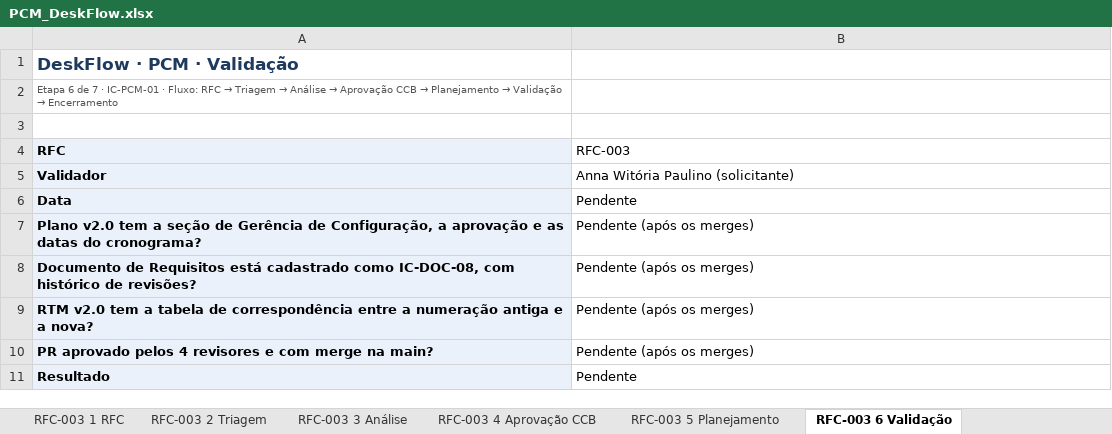
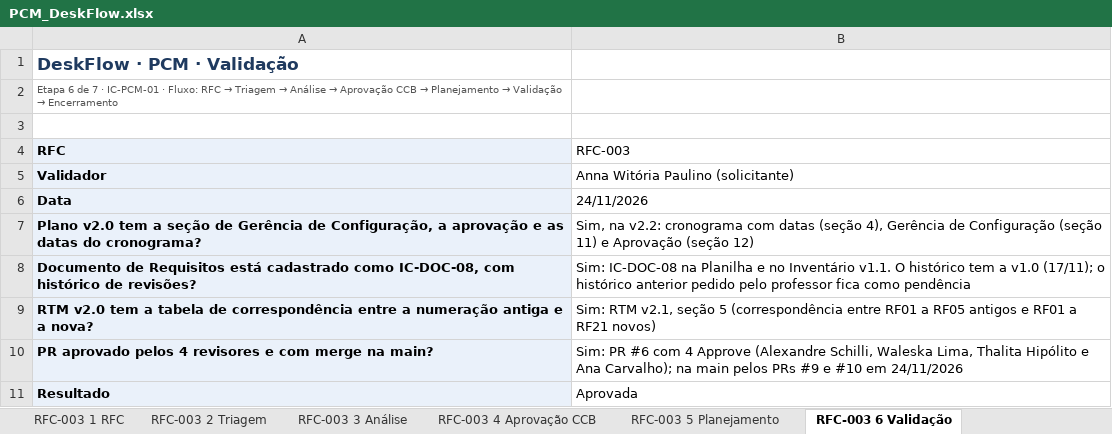
Before and after one commit to witoriapaulino/Desk_Flow, an Excel workbook: pcm/PCM_DeskFlow.xlsx, sheet RFC-003 6 Validação, drawn as a sheet; values as stored, in another font and other column widths than the file's, no borders; the diff names each change by its address in the sheet, - before the commit and + after, or states it on an @@ line.

Commit message:
docs(gc): encerra a RFC-003 e registra a BL-REQ-S3
IC-DOC-03 v1.0 → v1.1 · IC-DOC-05 v1.3 → v1.4 · IC-GC-01 v1.5 → v1.6 · IC-PCM-01 v1.2 → v1.3. RFC-003 encerrada (4 Approve no PR #6) e baseline de requisitos BL-REQ-S3 registrada no Status Accounting e na Planilha.

```diff
--- a/pcm/PCM_DeskFlow.xlsx (sheet RFC-003 6 Validação)
+++ b/pcm/PCM_DeskFlow.xlsx (sheet RFC-003 6 Validação)
-B6 (RFC-003): Pendente
+B6 (RFC-003): 24/11/2026
-B7 (RFC-003): Pendente (após os merges)
+B7 (RFC-003): Sim, na v2.2: cronograma com datas (seção 4), Gerência de Configuração (seção 11) e Aprovação (seção 12)
-B8 (RFC-003): Pendente (após os merges)
+B8 (RFC-003): Sim: IC-DOC-08 na Planilha e no Inventário v1.1. O histórico tem a v1.0 (17/11); o histórico anterior pedido pelo professor fica como pendência
-B9 (RFC-003): Pendente (após os merges)
+B9 (RFC-003): Sim: RTM v2.1, seção 5 (correspondência entre RF01 a RF05 antigos e RF01 a RF21 novos)
-B10 (RFC-003): Pendente (após os merges)
+B10 (RFC-003): Sim: PR #6 com 4 Approve (Alexandre Schilli, Waleska Lima, Thalita Hipólito e Ana Carvalho); na main pelos PRs #9 e #10 em 24/11/2026
-B11 (RFC-003): Pendente
+B11 (RFC-003): Aprovada
```
Also changed, not shown: sheet RFC-003 4 Aprovação CCB, sheet RFC-003 7 Encerramento, sheet Registro, sheet RFC-003 5 Planejamento, docs/Planilha_Controle_ICs_DeskFlow.xlsx, 2 other files.
